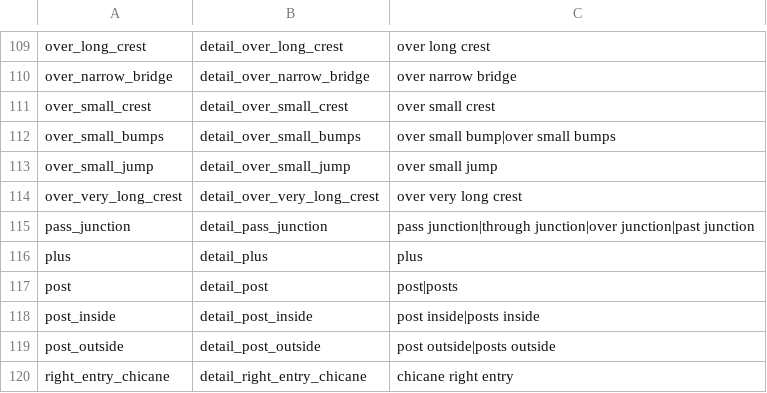
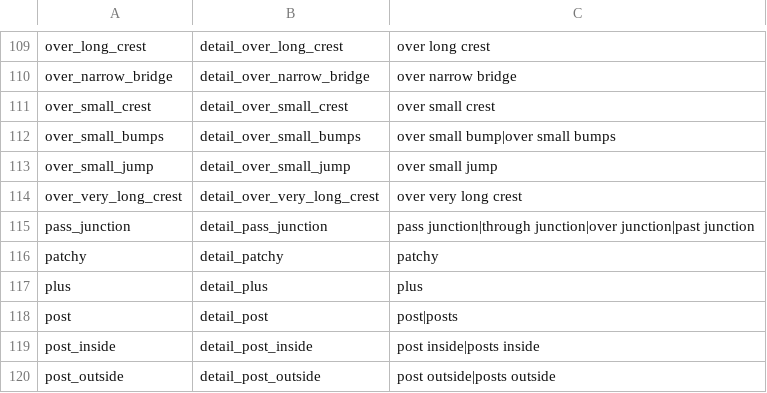
Before and after one commit to strawhatboy/ztmz_pacenote, a CSV file: src/ZTMZ.PacenoteTool.ScriptEditor/aliases.csv, drawn as a sheet; only a part is shown, gaps mark what is left out; the shorter side is filled out with more unchanged rows; the diff names each change by its address in the sheet, - before the commit and + after, or states it on an @@ line.

```diff
--- a/src/ZTMZ.PacenoteTool.ScriptEditor/aliases.csv
+++ b/src/ZTMZ.PacenoteTool.ScriptEditor/aliases.csv
+row 116: patchy | detail_patchy | patchy
```
Also changed, not shown: src/ZTMZ.PacenoteTool.ScriptEditor/pacenotes.csv.
